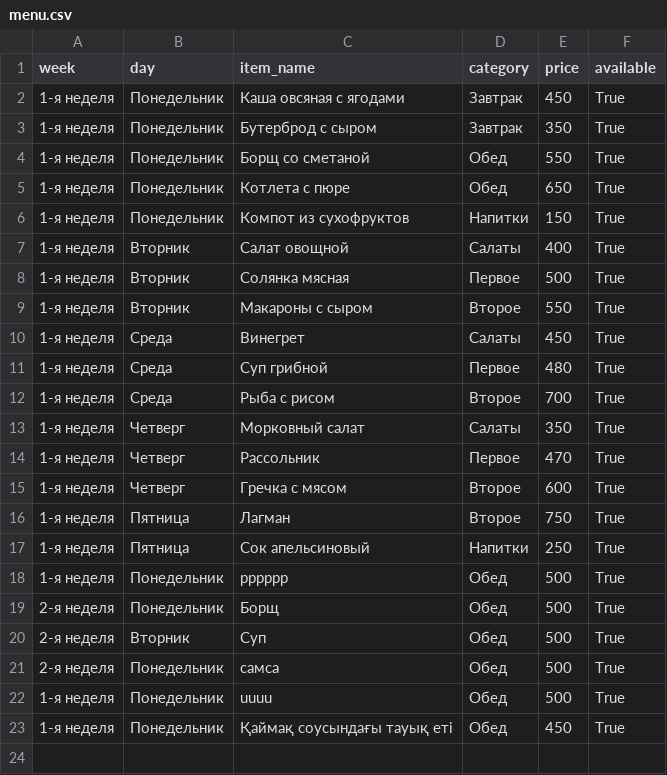
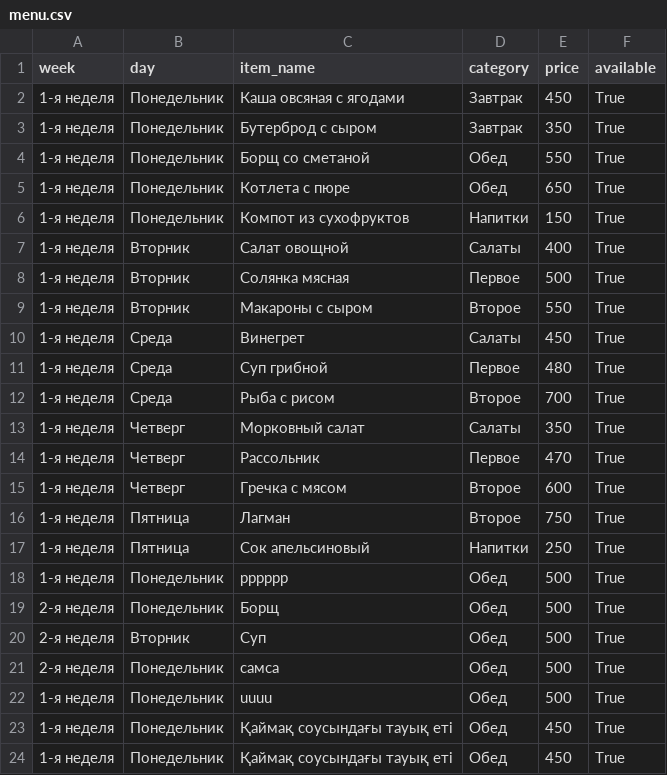
Before and after one commit to aidarpavl/Stolovaia-Zhd, a CSV file: menu.csv, drawn as a sheet.

Commit message:
Мәзір

```diff
--- a/menu.csv
+++ b/menu.csv
@@ -22,2 +22,3 @@ week,day,item_name,category,price,available
 1-я неделя,Понедельник,uuuu,Обед,500,True
+1-я неделя,Понедельник,Қаймақ соусындағы тауық еті,Обед,450,True
 1-я неделя,Понедельник,Қаймақ соусындағы тауық еті  ,Обед,450,True
```
